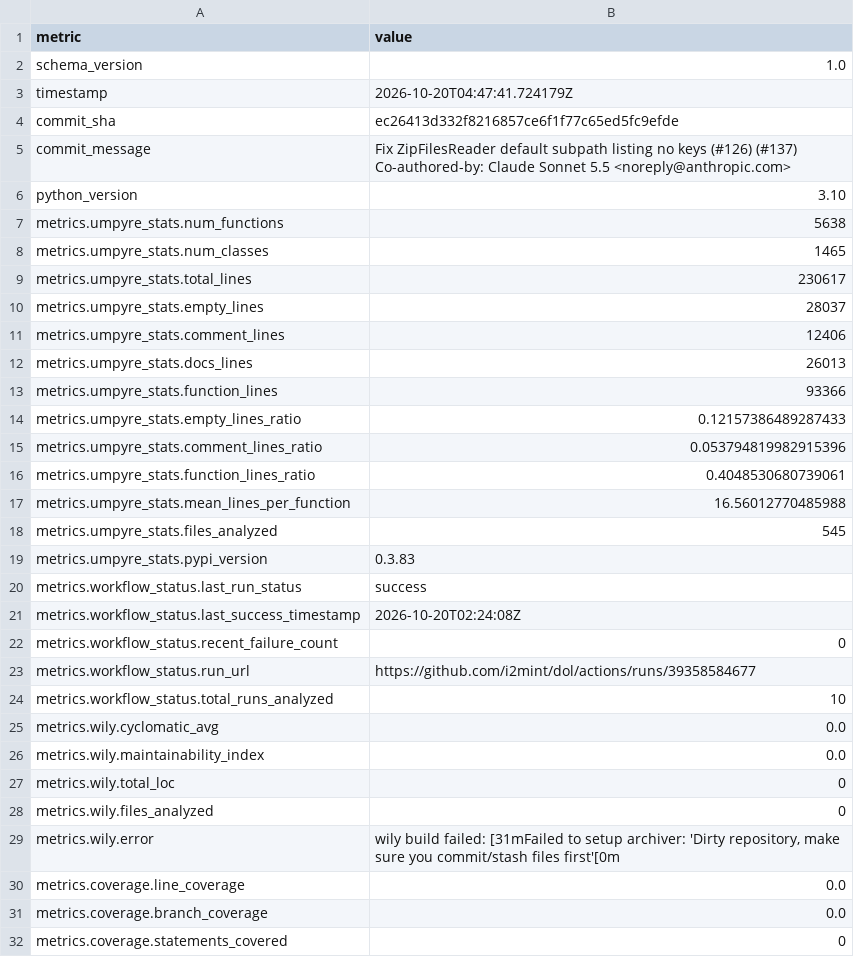
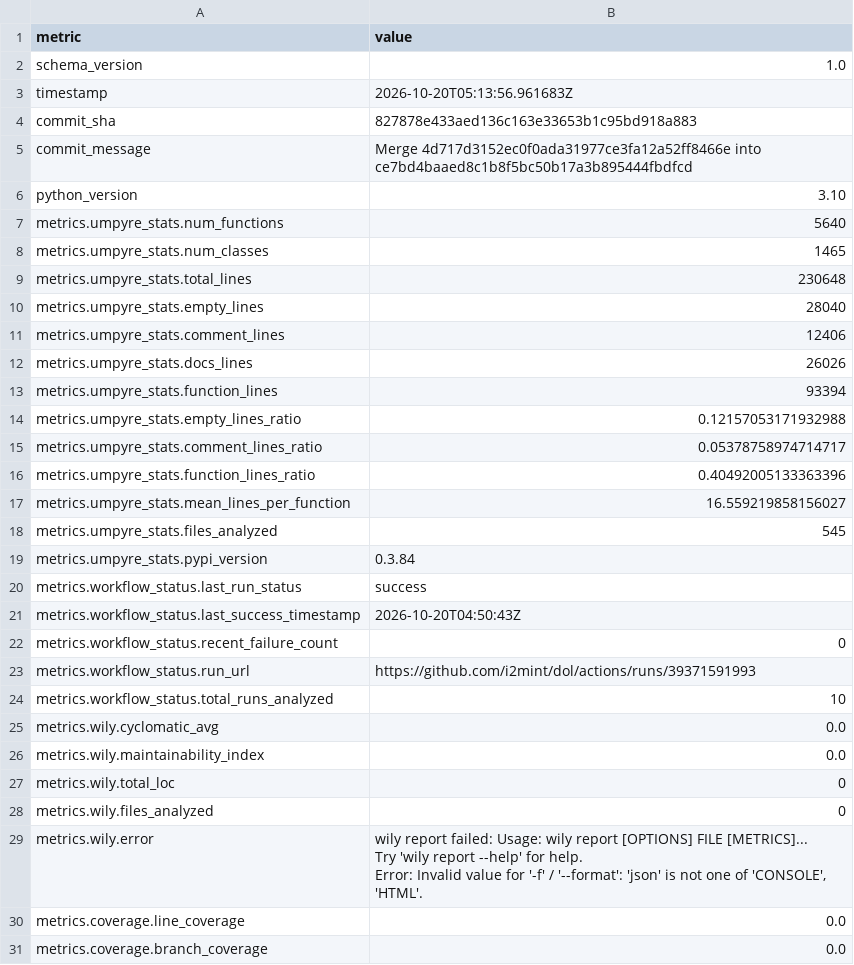
Before and after one commit to i2mint/dol, a CSV file: metrics.csv, drawn as a sheet; only a part is shown; the shorter side is filled out with more unchanged rows; ↵ is a line break in a cell; the diff covers the shown part only; the diff names each change by its address in the sheet, - before the commit and + after, or states it on an @@ line.

Commit message:
Update metrics for 827878e

```diff
--- a/metrics.csv
+++ b/metrics.csv
-B3 (value): 2026-10-20T04:47:41.724179Z
+B3 (value): 2026-10-20T05:13:56.961683Z
-B4 (value): ec26413d332f8216857ce6f1f77c65ed5fc9efde
+B4 (value): 827878e433aed136c163e33653b1c95bd918a883
-B5 (value): Fix ZipFilesReader default subpath listing no keys (#126) (#137) ↵ Co-authored-by: Claude Sonnet 5.5 <noreply@anthropic.com>
+B5 (value): Merge 4d717d3152ec0f0ada31977ce3fa12a52ff8466e into ce7bd4baaed8c1b8f5bc50b17a3b895444fbdfcd
-B7 (value): 5638
+B7 (value): 5640
-B9 (value): 230617
+B9 (value): 230648
-B10 (value): 28037
+B10 (value): 28040
-B12 (value): 26013
+B12 (value): 26026
-B13 (value): 93366
+B13 (value): 93394
-B14 (value): 0.12157386489287433
+B14 (value): 0.12157053171932988
-B15 (value): 0.053794819982915396
+B15 (value): 0.05378758974714717
-B16 (value): 0.4048530680739061
+B16 (value): 0.40492005133363396
-B17 (value): 16.56012770485988
+B17 (value): 16.559219858156027
-B19 (value): 0.3.83
+B19 (value): 0.3.84
-B21 (value): 2026-10-20T02:24:08Z
+B21 (value): 2026-10-20T04:50:43Z
-B23 (value): https://github.com/i2mint/dol/actions/runs/39358584677
+B23 (value): https://github.com/i2mint/dol/actions/runs/39371591993
-B29 (value): wily build failed: [31mFailed to setup archiver: 'Dirty repository, make sure you commit/stash files first'[0m
+B29 (value): wily report failed: Usage: wily report [OPTIONS] FILE [METRICS]... ↵ Try 'wily report --help' for help. ↵ Error: Invalid value for '-f' / '--format': 'json' is not one of 'CONSOLE', 'HTML'.
```
Also changed, not shown: 1 edited cell elsewhere in this file, 2 other files.
